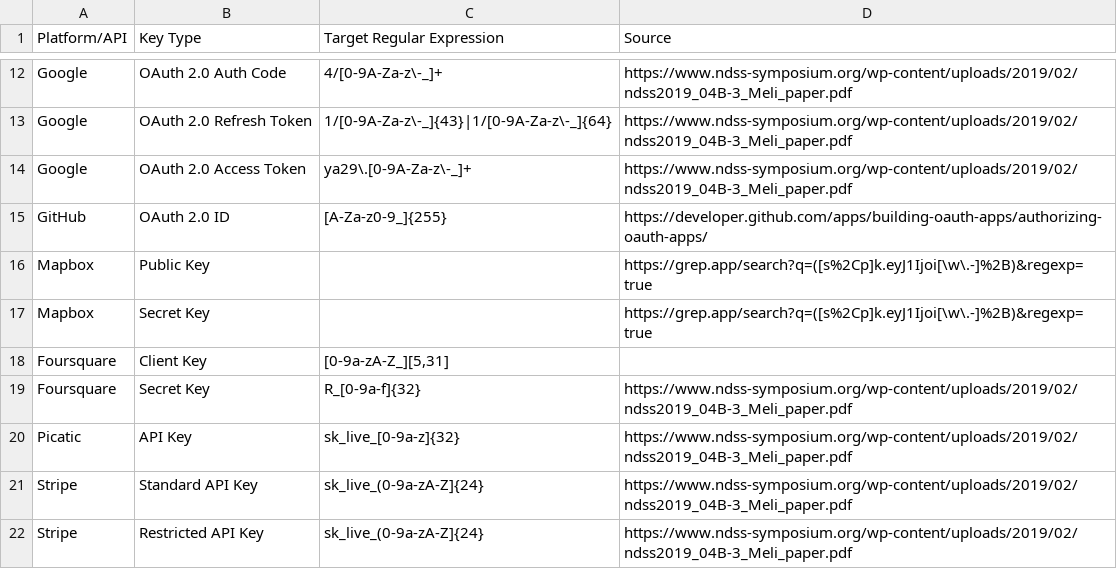
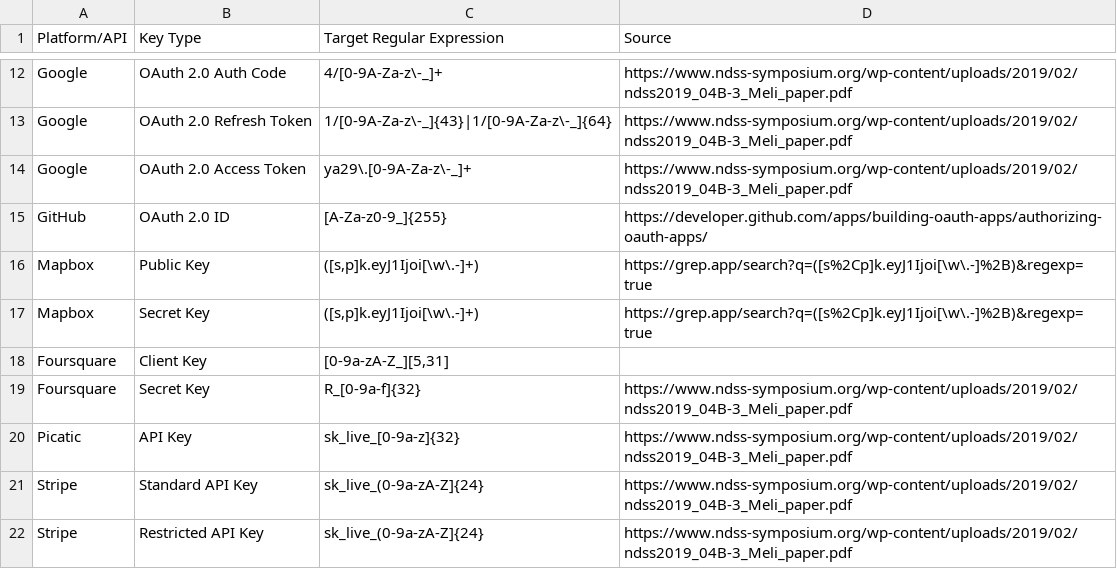
Before and after one commit to odomojuli/regextokens, a CSV file: regex.csv, drawn as a sheet; only a part is shown, gaps mark what is left out.

Commit message:
forgot to add mapbox pattern

```diff
--- a/regex.csv
+++ b/regex.csv
@@ -15,4 +15,4 @@ Google,OAuth 2.0 Access Token,ya29\.[0-9A-Za-z\-_]+,https://www.ndss-symposium.o
 GitHub                	,OAuth 2.0 ID,[A-Za-z0-9_]{255},https://developer.github.com/apps/building-oauth-apps/authorizing-oauth-apps/    	
-Mapbox,Public Key,,https://grep.app/search?q=([s%2Cp]k.eyJ1Ijoi[\w\.-]%2B)&regexp=true
-Mapbox,Secret Key,,https://grep.app/search?q=([s%2Cp]k.eyJ1Ijoi[\w\.-]%2B)&regexp=true
+Mapbox,Public Key,"([s,p]k.eyJ1Ijoi[\w\.-]+)",https://grep.app/search?q=([s%2Cp]k.eyJ1Ijoi[\w\.-]%2B)&regexp=true
+Mapbox,Secret Key,"([s,p]k.eyJ1Ijoi[\w\.-]+)",https://grep.app/search?q=([s%2Cp]k.eyJ1Ijoi[\w\.-]%2B)&regexp=true
 Foursquare            	,Client Key         	,"[0-9a-zA-Z_][5,31]",                                                                                  	
```
